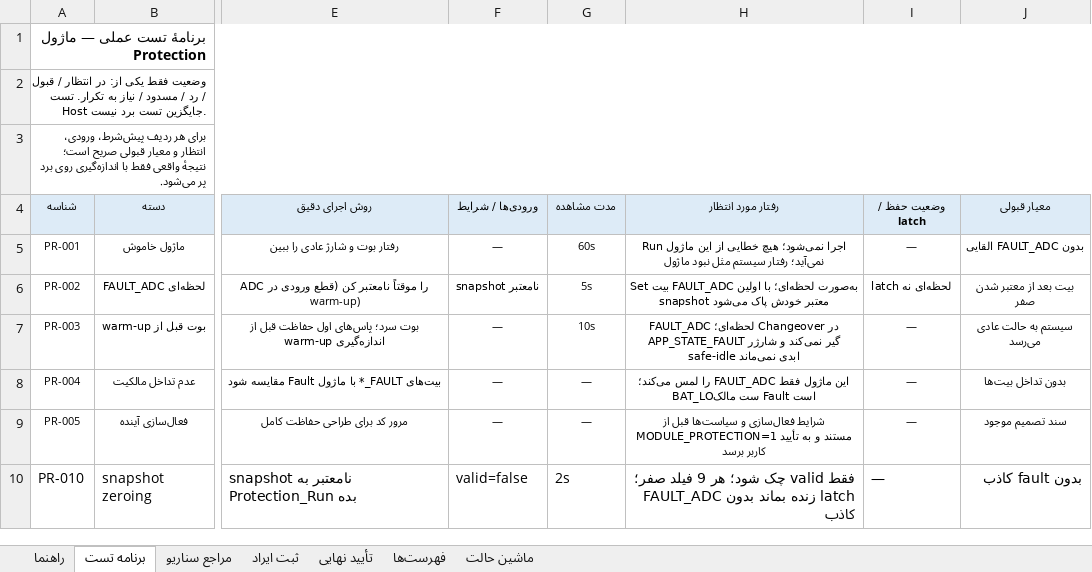
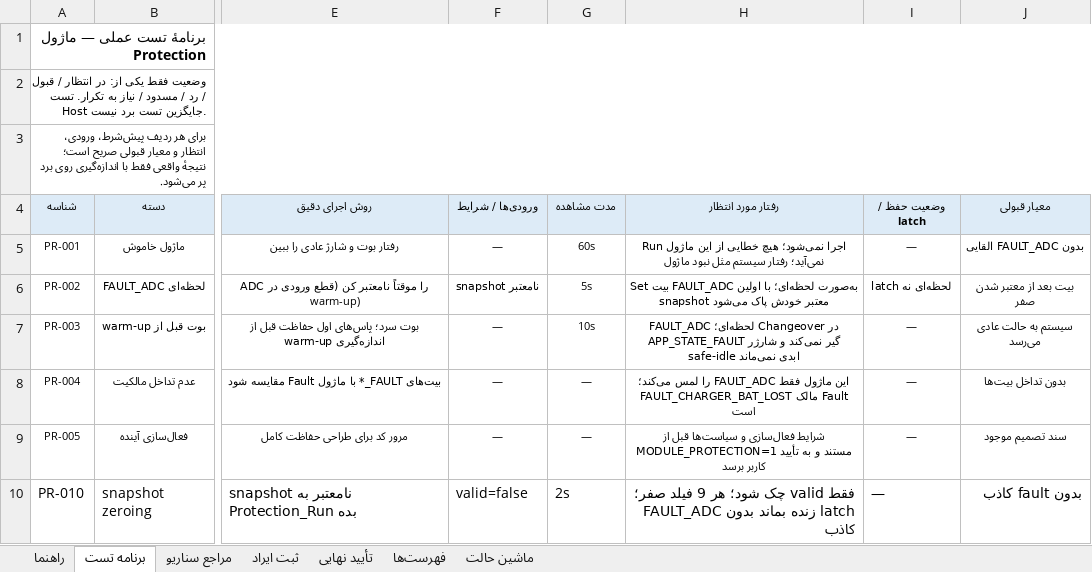
Before and after one commit to sargoliwork101-ui/ChangeOver, an Excel workbook: Firmware/Modules/Protection/Protection_Validation.xlsx, sheet برنامه تست, drawn as a sheet; only a part is shown, gaps mark what is left out; values as stored, in another font and other column widths than the file's, no borders; the diff names each change by its address in the sheet, - before the commit and + after, or states it on an @@ line.

Commit message:
docs: use FAULT_* names for the fault counters everywhere
The counters decoded in func__Diag_RecordFault got named constants in
dbd1bb0, but the docs/scenarios still called them by raw bit number
(or, for ovCount, 'over-voltage' although it counts FAULT_ADC). Fixed:
- Fault README: FAULT_CHARGER_TECHNICAL heading, no raw (1u << 7),
  FAULT_CHARGER_BAT_LOST named in the charger mirror row.
- Diag README + Diag_Validation guide + esp_simple_panel README:
  counter lists carry the FAULT_* names; ovCount noted as FAULT_ADC
  with the legacy field name kept for the flash record layout.
- diag.h: ovCount field comment says what it counts (name unchanged).
- Fault_Validation: 11 cells 'bit 6' -> FAULT_CHARGER_BAT_LOST.
- Protection_Validation: garbled 'BAT_LOست' -> FAULT_CHARGER_BAT_LOST.
- AI_EXECUTION_REPORT: 'bit 7' -> FAULT_CHARGER_TECHNICAL.
- tools/make_state_machine_xlsx.py: scenario face text named;
  Documentation/System_State_Machine.xlsx regenerated.
Historical defect-log wording in Diag_Validation ثبت ایراد kept as-is
(it describes the old code). Both gates green.

Co-authored-by: arena-agent <297053741+arena-agent@users.noreply.github.com>

```diff
--- a/Firmware/Modules/Protection/Protection_Validation.xlsx (sheet برنامه تست)
+++ b/Firmware/Modules/Protection/Protection_Validation.xlsx (sheet برنامه تست)
-H8 (رفتار مورد انتظار): …لمس می‌کند؛ BAT_LOست مالک Fault…
+H8 (رفتار مورد انتظار): …لمس می‌کند؛ FAULT_CHARGER_BAT_LOST مالک Fault…
```
Also changed, not shown: Documentation/System_State_Machine.xlsx, Firmware/Modules/Diag/Diag_Validation.xlsx, 7 other files.
